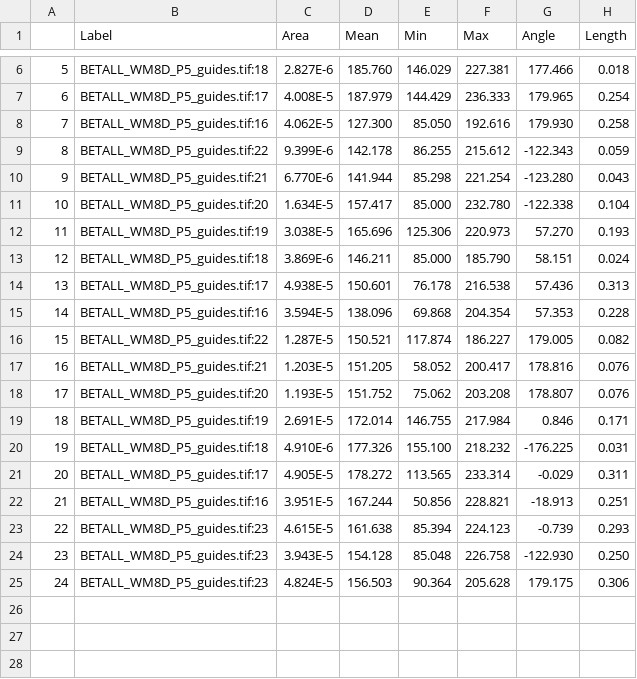
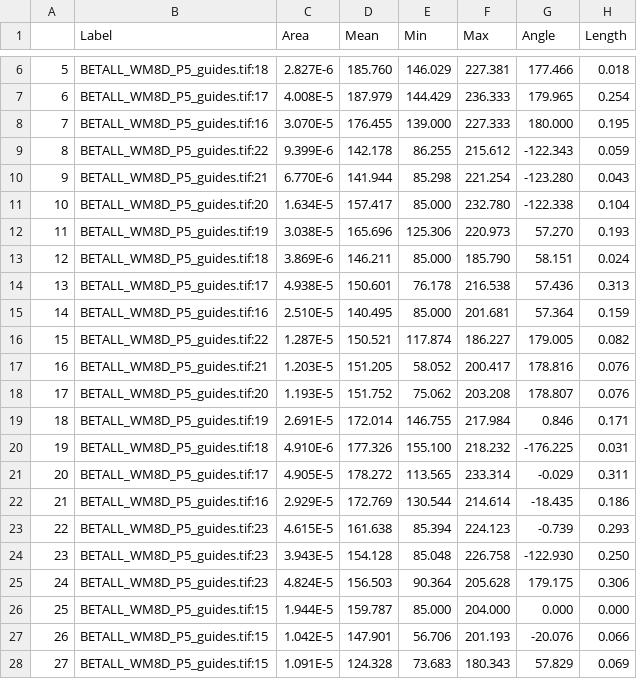
Before and after one commit to christophe-rd/wildchrokie, a CSV file: analyses/input/cookies/BETALL_WM8D_P5_guides.csv, drawn as a sheet; only a part is shown, gaps mark what is left out; removed rows and columns are numbered as before the commit, all else as after; the diff names each change by its address in the sheet, - before the commit and + after, or states it on an @@ line.

```diff
--- a/analyses/input/cookies/BETALL_WM8D_P5_guides.csv
+++ b/analyses/input/cookies/BETALL_WM8D_P5_guides.csv
-row 8: 7 | BETALL_WM8D_P5_guides.tif:16 | 4.062E-5 | 127.300 | 85.050 | 192.616 | 179.930 | 0.258
+row 8: 7 | BETALL_WM8D_P5_guides.tif:16 | 3.070E-5 | 176.455 | 139.000 | 227.333 | 180.000 | 0.195
-row 15: 14 | BETALL_WM8D_P5_guides.tif:16 | 3.594E-5 | 138.096 | 69.868 | 204.354 | 57.353 | 0.228
+row 15: 14 | BETALL_WM8D_P5_guides.tif:16 | 2.510E-5 | 140.495 | 85.000 | 201.681 | 57.364 | 0.159
-row 22: 21 | BETALL_WM8D_P5_guides.tif:16 | 3.951E-5 | 167.244 | 50.856 | 228.821 | -18.913 | 0.251
+row 22: 21 | BETALL_WM8D_P5_guides.tif:16 | 2.929E-5 | 172.769 | 130.544 | 214.614 | -18.435 | 0.186
+row 26: 25 | BETALL_WM8D_P5_guides.tif:15 | 1.944E-5 | 159.787 | 85.000 | 204.000 | 0.000 | 0.000
+row 27: 26 | BETALL_WM8D_P5_guides.tif:15 | 1.042E-5 | 147.901 | 56.706 | 201.193 | -20.076 | 0.066
+row 28: 27 | BETALL_WM8D_P5_guides.tif:15 | 1.091E-5 | 124.328 | 73.683 | 180.343 | 57.829 | 0.069
```
Also changed, not shown: analyses/input/cookies/ALNINC_WM_5B_P2_guides.csv, analyses/input/cookies/BETALL_GR14_P15_guides.csv, 6 other files.
